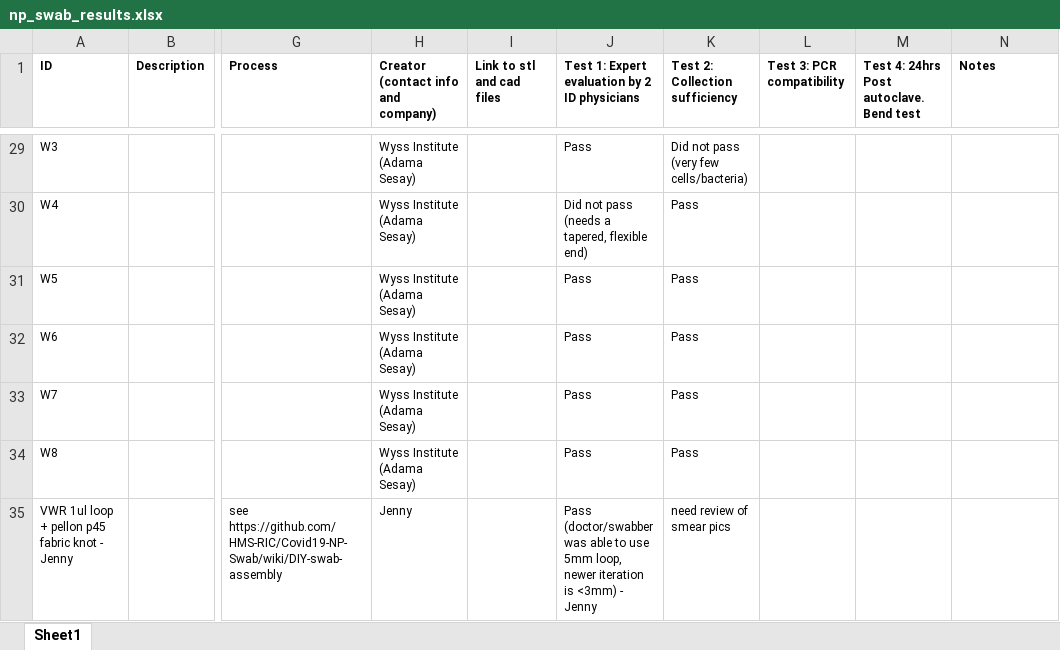
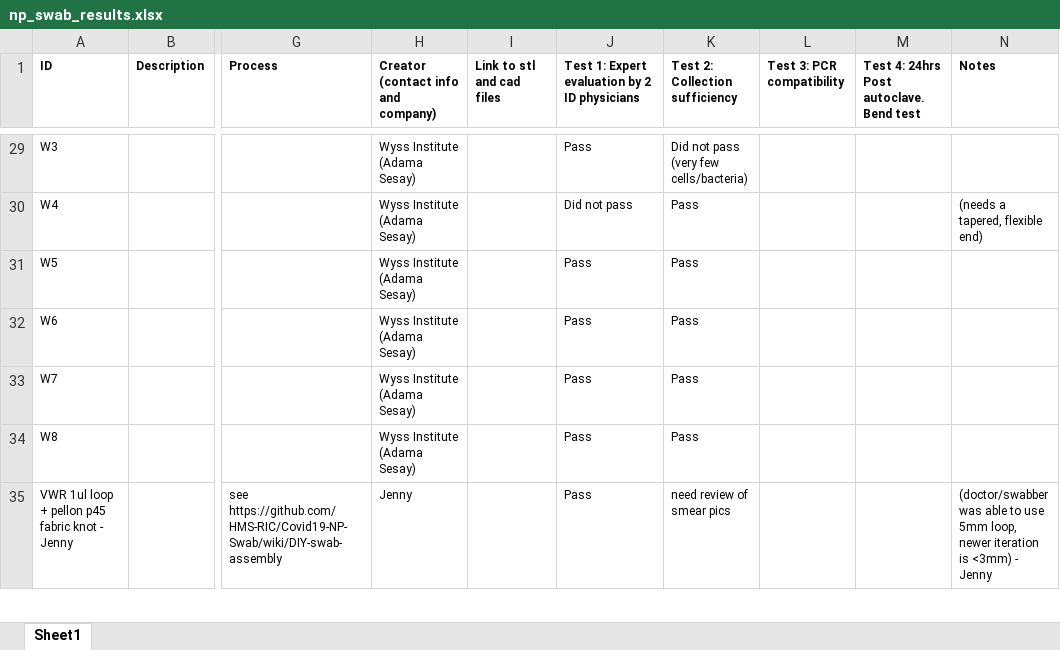
Before and after one commit to rarnaout/Covidswab, an Excel workbook: BIDMC/np_swab_results.xlsx, sheet Sheet1, drawn as a sheet; only a part is shown, gaps mark what is left out; values as stored, in another font and other column widths than the file's, no borders; the diff covers the shown part only; the diff names each change by its address in the sheet, - before the commit and + after, or states it on an @@ line.

```diff
--- a/BIDMC/np_swab_results.xlsx (sheet Sheet1)
+++ b/BIDMC/np_swab_results.xlsx (sheet Sheet1)
-J30: Did not pass (needs a tapered, flexible end)
+J30: Did not pass
-N30 (Notes): (empty)
+N30 (Notes): (needs a tapered, flexible end)
-J35: Pass (doctor/swabber was able to use 5mm loop, newer iteration is <3mm) - Jenny
+J35: Pass
-N35 (Notes): (empty)
+N35 (Notes): (doctor/swabber was able to use 5mm loop, newer iteration is <3mm) - Jenny
```
Also changed, not shown: 6 added rows and 243 edited cells elsewhere in this sheet, 1 other file.
